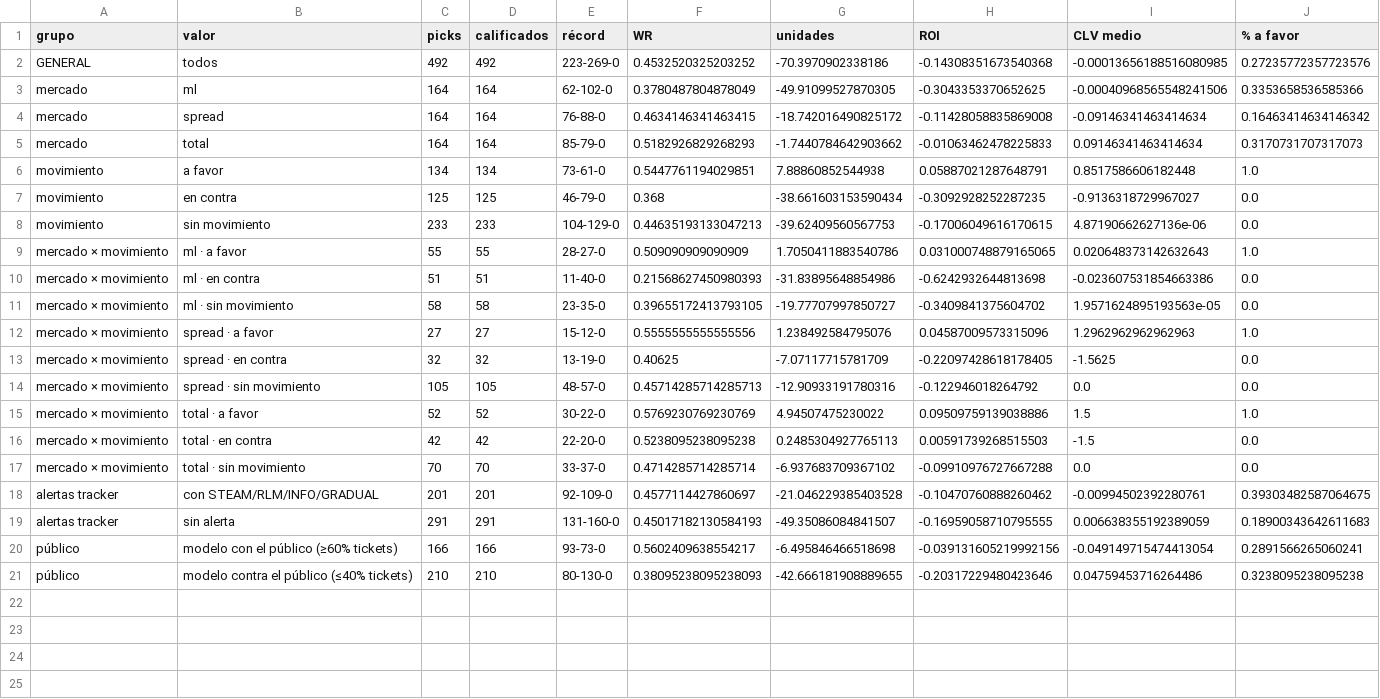
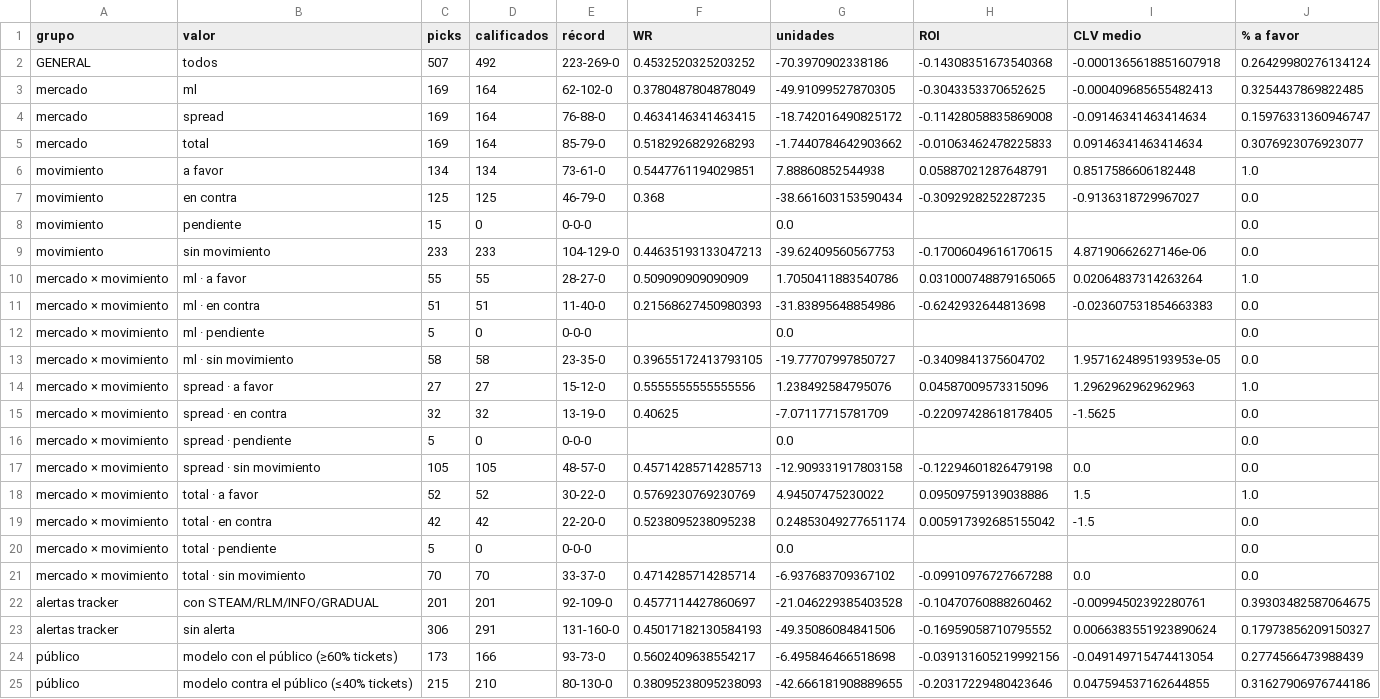
Before and after one commit to DaveBarracuda/nba-quant, a CSV file: ledger/github/summary.csv, drawn as a sheet.

```diff
--- a/ledger/github/summary.csv
+++ b/ledger/github/summary.csv
@@ -1,21 +1,25 @@
 grupo,valor,picks,calificados,récord,WR,unidades,ROI,CLV medio,% a favor
-GENERAL,todos,492,492,223-269-0,0.4532520325203252,-70.3970902338186,-0.14308351673540368,-0.00013656188516080985,0.27235772357723576
-mercado,ml,164,164,62-102-0,0.3780487804878049,-49.91099527870305,-0.3043353370652625,-0.00040968565548241506,0.3353658536585366
-mercado,spread,164,164,76-88-0,0.4634146341463415,-18.742016490825172,-0.11428058835869008,-0.09146341463414634,0.16463414634146342
-mercado,total,164,164,85-79-0,0.5182926829268293,-1.7440784642903662,-0.01063462478225833,0.09146341463414634,0.3170731707317073
+GENERAL,todos,507,492,223-269-0,0.4532520325203252,-70.3970902338186,-0.14308351673540368,-0.0001365618851607918,0.26429980276134124
+mercado,ml,169,164,62-102-0,0.3780487804878049,-49.91099527870305,-0.3043353370652625,-0.000409685655482413,0.3254437869822485
+mercado,spread,169,164,76-88-0,0.4634146341463415,-18.742016490825172,-0.11428058835869008,-0.09146341463414634,0.15976331360946747
+mercado,total,169,164,85-79-0,0.5182926829268293,-1.7440784642903662,-0.01063462478225833,0.09146341463414634,0.3076923076923077
 movimiento,a favor,134,134,73-61-0,0.5447761194029851,7.88860852544938,0.05887021287648791,0.8517586606182448,1.0
 movimiento,en contra,125,125,46-79-0,0.368,-38.661603153590434,-0.3092928252287235,-0.9136318729967027,0.0
-movimiento,sin movimiento,233,233,104-129-0,0.44635193133047213,-39.62409560567753,-0.17006049616170615,4.87190662627136e-06,0.0
-mercado × movimiento,ml · a favor,55,55,28-27-0,0.509090909090909,1.7050411883540786,0.031000748879165065,0.020648373142632643,1.0
-mercado × movimiento,ml · en contra,51,51,11-40-0,0.21568627450980393,-31.83895648854986,-0.6242932644813698,-0.023607531854663386,0.0
-mercado × movimiento,ml · sin movimiento,58,58,23-35-0,0.39655172413793105,-19.77707997850727,-0.3409841375604702,1.9571624895193563e-05,0.0
+movimiento,pendiente,15,0,0-0-0,,0.0,,,0.0
+movimiento,sin movimiento,233,233,104-129-0,0.44635193133047213,-39.62409560567753,-0.17006049616170615,4.87190662627146e-06,0.0
+mercado × movimiento,ml · a favor,55,55,28-27-0,0.509090909090909,1.7050411883540786,0.031000748879165065,0.02064837314263264,1.0
+mercado × movimiento,ml · en contra,51,51,11-40-0,0.21568627450980393,-31.83895648854986,-0.6242932644813698,-0.023607531854663383,0.0
+mercado × movimiento,ml · pendiente,5,0,0-0-0,,0.0,,,0.0
+mercado × movimiento,ml · sin movimiento,58,58,23-35-0,0.39655172413793105,-19.77707997850727,-0.3409841375604702,1.9571624895193953e-05,0.0
 mercado × movimiento,spread · a favor,27,27,15-12-0,0.5555555555555556,1.238492584795076,0.04587009573315096,1.2962962962962963,1.0
 mercado × movimiento,spread · en contra,32,32,13-19-0,0.40625,-7.07117715781709,-0.22097428618178405,-1.5625,0.0
-mercado × movimiento,spread · sin movimiento,105,105,48-57-0,0.45714285714285713,-12.90933191780316,-0.122946018264792,0.0,0.0
+mercado × movimiento,spread · pendiente,5,0,0-0-0,,0.0,,,0.0
+mercado × movimiento,spread · sin movimiento,105,105,48-57-0,0.45714285714285713,-12.909331917803158,-0.12294601826479198,0.0,0.0
 mercado × movimiento,total · a favor,52,52,30-22-0,0.5769230769230769,4.94507475230022,0.09509759139038886,1.5,1.0
-mercado × movimiento,total · en contra,42,42,22-20-0,0.5238095238095238,0.2485304927765113,0.00591739268515503,-1.5,0.0
+mercado × movimiento,total · en contra,42,42,22-20-0,0.5238095238095238,0.24853049277651174,0.005917392685155042,-1.5,0.0
+mercado × movimiento,total · pendiente,5,0,0-0-0,,0.0,,,0.0
 mercado × movimiento,total · sin movimiento,70,70,33-37-0,0.4714285714285714,-6.937683709367102,-0.09910976727667288,0.0,0.0
 alertas tracker,con STEAM/RLM/INFO/GRADUAL,201,201,92-109-0,0.4577114427860697,-21.046229385403528,-0.10470760888260462,-0.00994502392280761,0.39303482587064675
-alertas tracker,sin alerta,291,291,131-160-0,0.45017182130584193,-49.35086084841507,-0.16959058710795555,0.006638355192389059,0.18900343642611683
-público,modelo con el público (≥60% tickets),166,166,93-73-0,0.5602409638554217,-6.495846466518698,-0.039131605219992156,-0.049149715474413054,0.2891566265060241
-público,modelo contra el público (≤40% tickets),210,210,80-130-0,0.38095238095238093,-42.666181908889655,-0.20317229480423646,0.04759453716264486,0.3238095238095238
+alertas tracker,sin alerta,306,291,131-160-0,0.45017182130584193,-49.35086084841506,-0.16959058710795552,0.0066383551923890624,0.17973856209150327
+público,modelo con el público (≥60% tickets),173,166,93-73-0,0.5602409638554217,-6.495846466518698,-0.039131605219992156,-0.049149715474413054,0.2774566473988439
+público,modelo contra el público (≤40% tickets),215,210,80-130-0,0.38095238095238093,-42.666181908889655,-0.20317229480423646,0.047594537162644855,0.31627906976744186
```
Also changed, not shown: ledger/github/picks.csv, 1 other file.
